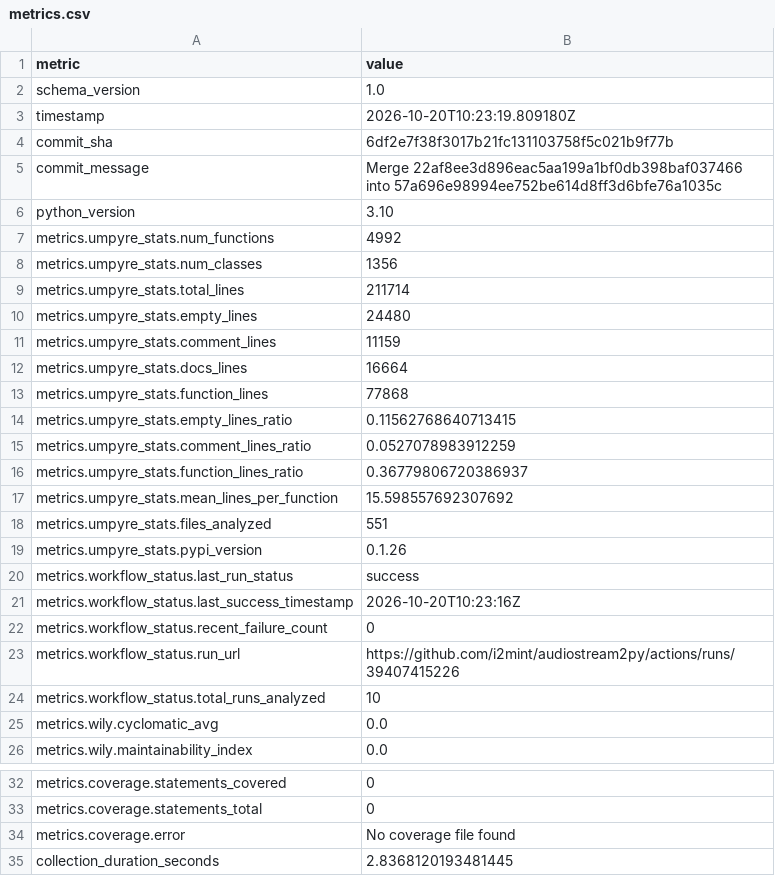
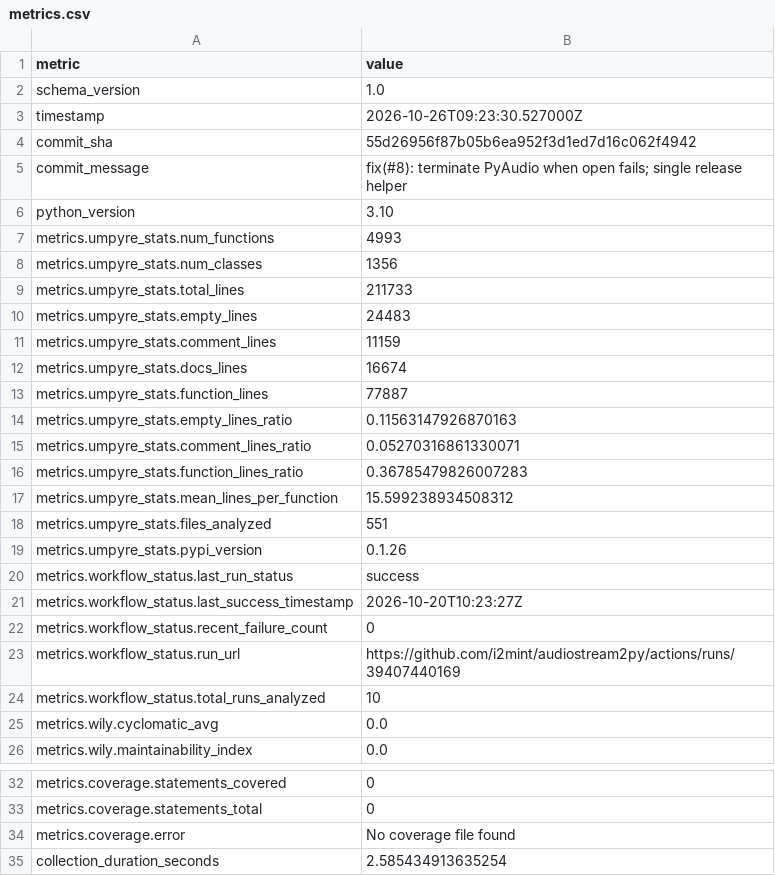
Before and after one commit to i2mint/audiostream2py, a CSV file: metrics.csv, drawn as a sheet; only a part is shown, gaps mark what is left out.

Commit message:
Update metrics for 55d2695

```diff
--- a/metrics.csv
+++ b/metrics.csv
@@ -2,17 +2,17 @@ metric,value
 schema_version,1.0
-timestamp,2026-10-20T10:23:19.809180Z
-commit_sha,6df2e7f38f3017b21fc131103758f5c021b9f77b
-commit_message,Merge 22af8ee3d896eac5aa199a1bf0db398baf037466 into 57a696e98994ee752be614d8ff3d6bfe76a1035c
+timestamp,2026-10-26T09:23:30.527000Z
+commit_sha,55d26956f87b05b6ea952f3d1ed7d16c062f4942
+commit_message,fix(#8): terminate PyAudio when open fails; single release helper
 python_version,3.10
-metrics.umpyre_stats.num_functions,4992
+metrics.umpyre_stats.num_functions,4993
 metrics.umpyre_stats.num_classes,1356
-metrics.umpyre_stats.total_lines,211714
-metrics.umpyre_stats.empty_lines,24480
+metrics.umpyre_stats.total_lines,211733
+metrics.umpyre_stats.empty_lines,24483
 metrics.umpyre_stats.comment_lines,11159
-metrics.umpyre_stats.docs_lines,16664
-metrics.umpyre_stats.function_lines,77868
-metrics.umpyre_stats.empty_lines_ratio,0.11562768640713415
-metrics.umpyre_stats.comment_lines_ratio,0.0527078983912259
-metrics.umpyre_stats.function_lines_ratio,0.36779806720386937
-metrics.umpyre_stats.mean_lines_per_function,15.598557692307692
+metrics.umpyre_stats.docs_lines,16674
+metrics.umpyre_stats.function_lines,77887
+metrics.umpyre_stats.empty_lines_ratio,0.11563147926870163
+metrics.umpyre_stats.comment_lines_ratio,0.05270316861330071
+metrics.umpyre_stats.function_lines_ratio,0.36785479826007283
+metrics.umpyre_stats.mean_lines_per_function,15.599238934508312
 metrics.umpyre_stats.files_analyzed,551
@@ -20,5 +20,5 @@ metrics.umpyre_stats.pypi_version,0.1.26
 metrics.workflow_status.last_run_status,success
-metrics.workflow_status.last_success_timestamp,2026-10-20T10:23:16Z
+metrics.workflow_status.last_success_timestamp,2026-10-20T10:23:27Z
 metrics.workflow_status.recent_failure_count,0
-metrics.workflow_status.run_url,https://github.com/i2mint/audiostream2py/actions/runs/39407415226
+metrics.workflow_status.run_url,https://github.com/i2mint/audiostream2py/actions/runs/39407440169
 metrics.workflow_status.total_runs_analyzed,10
@@ -38,2 +38,2 @@ metrics.coverage.statements_total,0
 metrics.coverage.error,No coverage file found
-collection_duration_seconds,2.8368120193481445
+collection_duration_seconds,2.585434913635254
```
Also changed, not shown: 2 other files.
